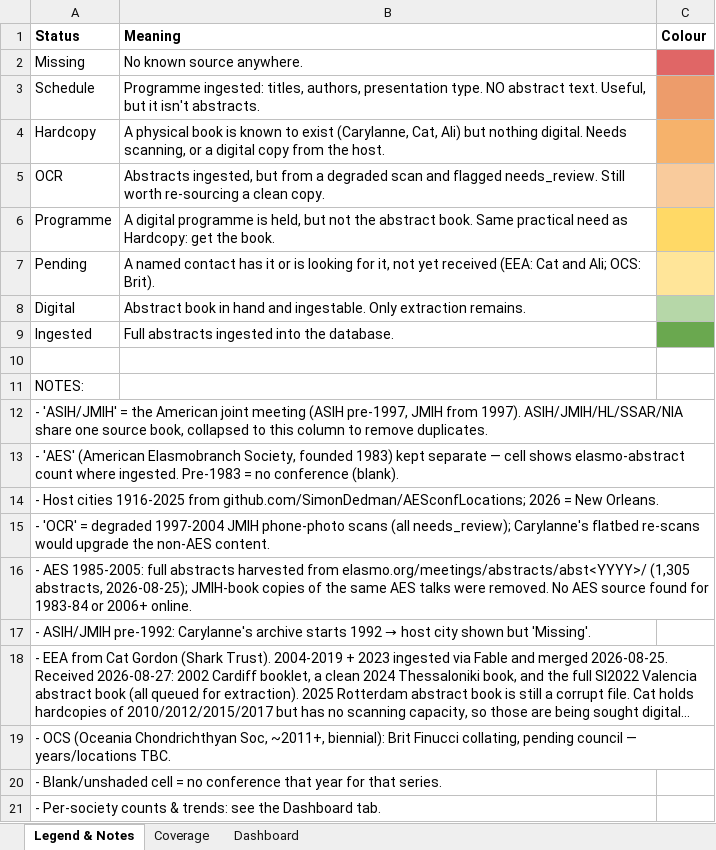
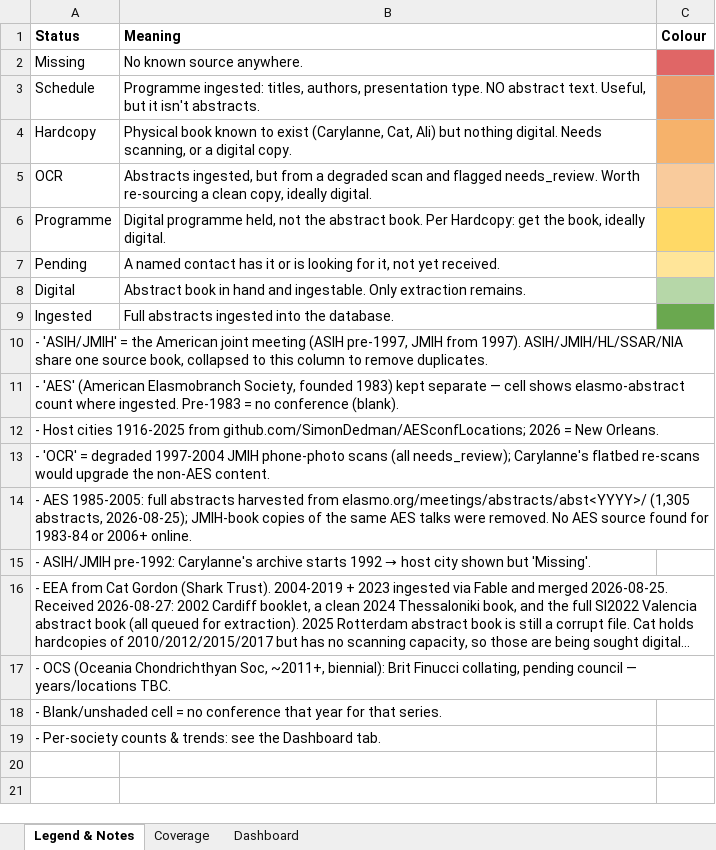
Before and after one commit to SimonDedman/elasmo_analyses, an Excel workbook: database/conference_coverage_matrix.xlsx, sheet Legend & Notes, drawn as a sheet; long unchanged cells end in …; values as stored, in another font and other column widths than the file's, no borders; the diff names each change by its address in the sheet, - before the commit and + after, or states it on an @@ line.

```diff
--- a/database/conference_coverage_matrix.xlsx (sheet Legend & Notes)
+++ b/database/conference_coverage_matrix.xlsx (sheet Legend & Notes)
-B4 (Meaning): A physical book is known to exist (Carylanne, Cat, Ali) but nothing digital. Needs scanning, or a digital copy from the host.
+B4 (Meaning): Physical book known to exist (Carylanne, Cat, Ali) but nothing digital. Needs scanning, or a digital copy.
-B5 (Meaning): …flagged needs_review. Still worth re-sourcing a clean copy.
+B5 (Meaning): …flagged needs_review. Worth re-sourcing a clean copy, ideally digital.
-B6 (Meaning): A digital programme is held, but not the abstract book. Same practical need as Hardcopy: get the book.
+B6 (Meaning): Digital programme held, not the abstract book. Per Hardcopy: get the book, ideally digital.
-B7 (Meaning): …not yet received (EEA: Cat and Ali; OCS: Brit).
+B7 (Meaning): …not yet received.
-row 10: (empty)
-row 11: NOTES:
```
Also changed, not shown: sheet Dashboard, charts or pictures, outputs/conference_coverage_matrix.xlsx, 3 other files.
